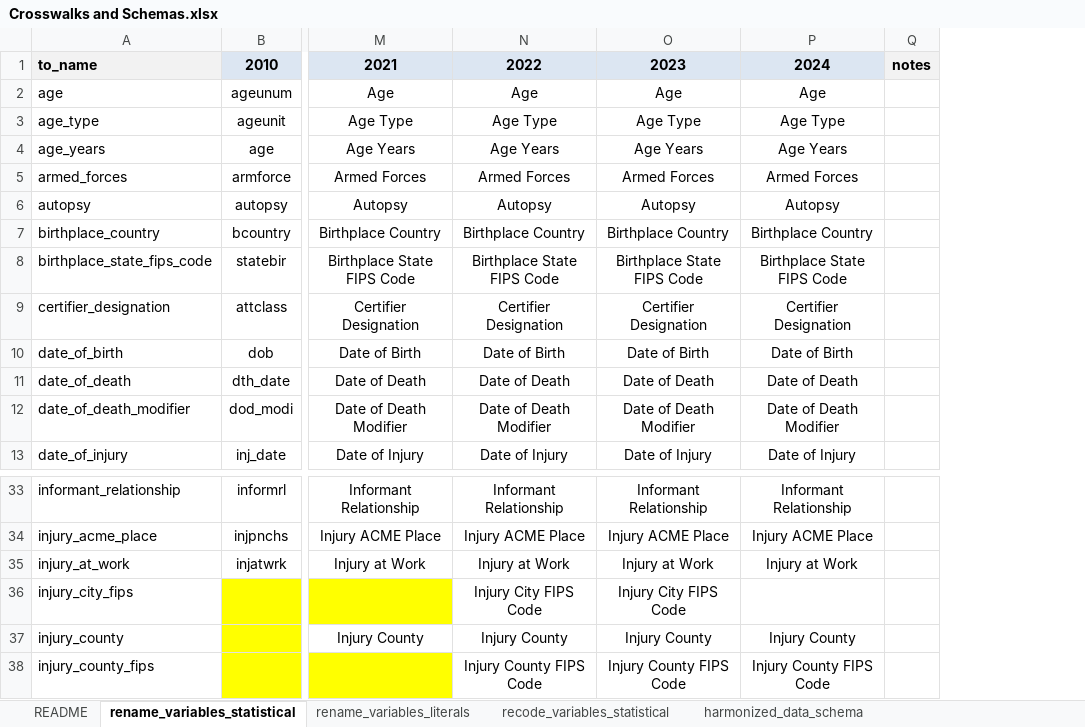
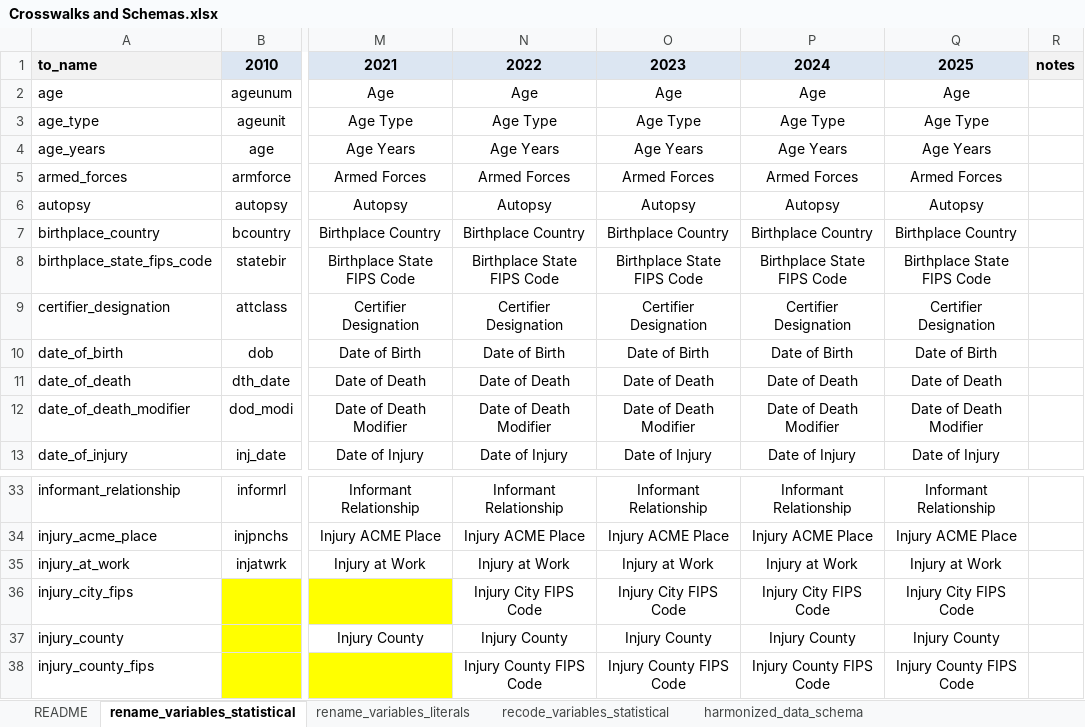
Before and after one commit to WA-LHJ-Analytic-Resources/WA-DOH-CHS-Death-Files-ETL, an Excel workbook: Resources/Admin/Crosswalks and Schemas.xlsx, sheet rename_variables_statistical, drawn as a sheet; only a part is shown, gaps mark what is left out; values as stored, in another font and other column widths than the file's, no borders; table styles not drawn; the diff names each change by its address in the sheet, - before the commit and + after, or states it on an @@ line.

```diff
--- a/Resources/Admin/Crosswalks and Schemas.xlsx (sheet rename_variables_statistical)
+++ b/Resources/Admin/Crosswalks and Schemas.xlsx (sheet rename_variables_statistical)
+column Q, rows 1-13: 2025 | Age | Age Type | Age Years | Armed Forces | Autopsy | Birthplace Country | Birthplace State FIPS Code | Certifier Designation | Date of Birth | Date of Death | Date of Death Modifier | Date of Injury; rows 33-38: Informant Relationship | Injury ACME Place | Injury at Work | Injury City FIPS Code | Injury County | Injury County FIPS Code
-P36: (empty)
+P36: Injury City FIPS Code
```
Also changed, not shown: sheet recode_variables_statistical, sheet harmonized_data_schema, sheet rename_variables_literals.
